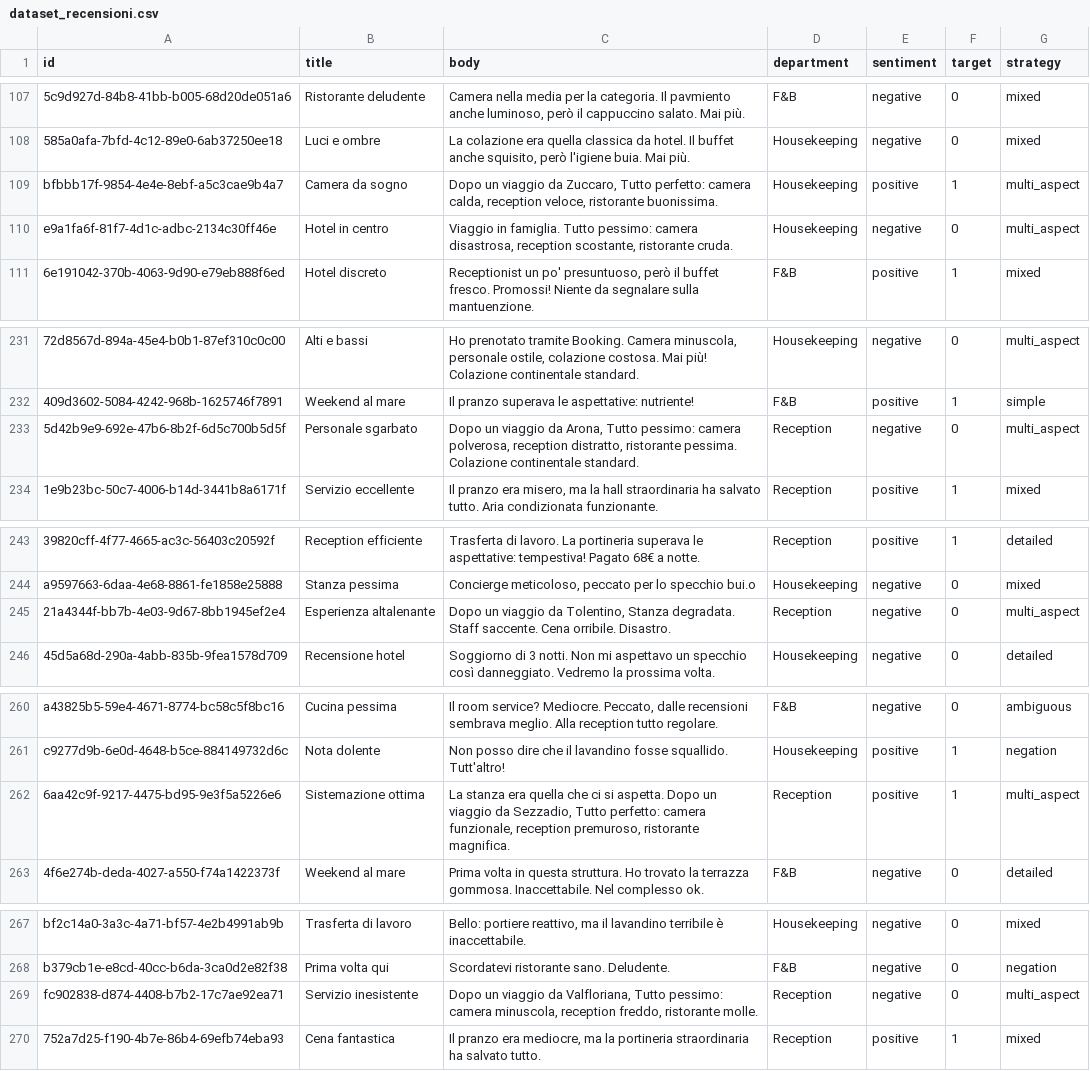
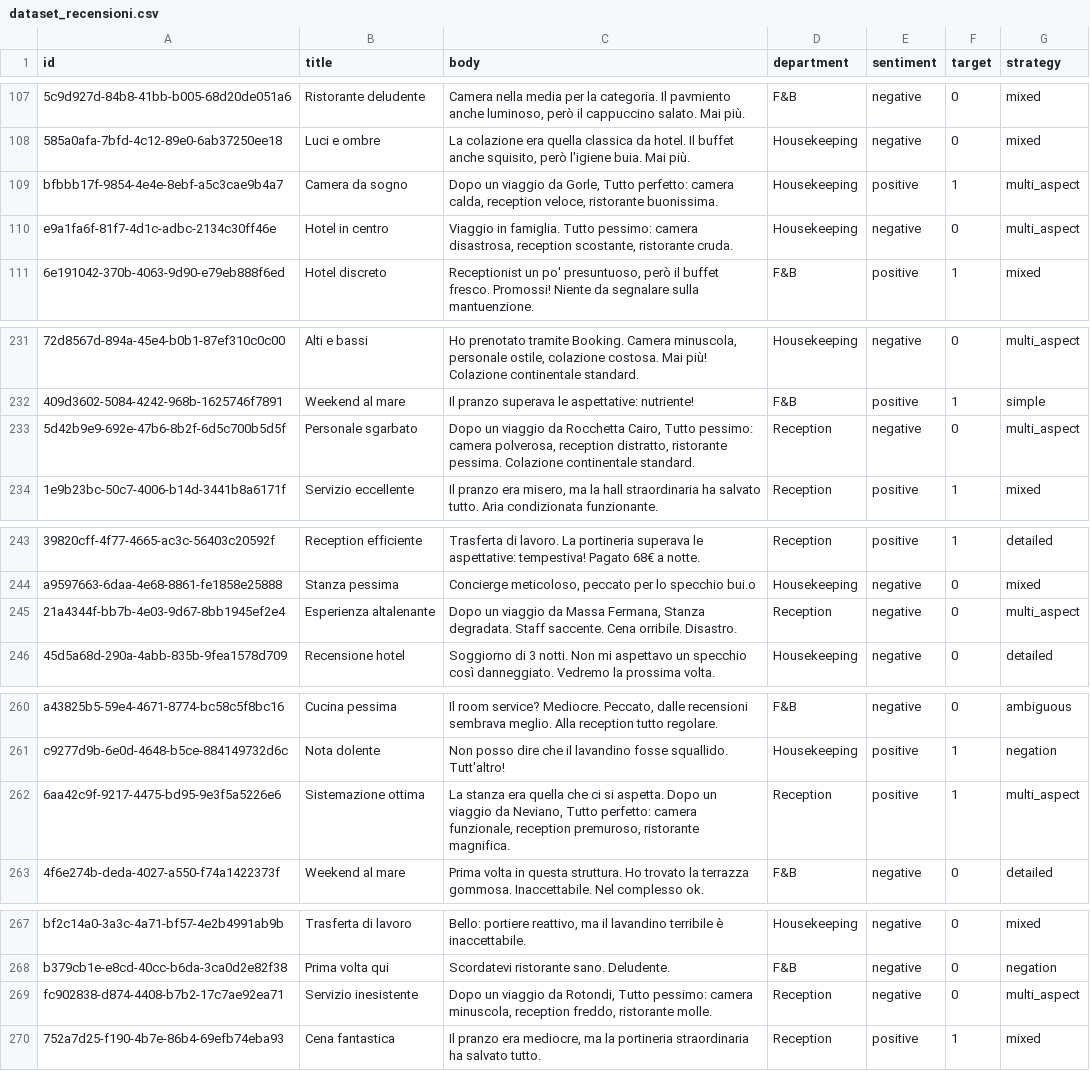
Before and after one commit to djswalterix/ReviewAnalytics, a CSV file: dataset_recensioni.csv, drawn as a sheet; only a part is shown, gaps mark what is left out; the diff covers the shown part only; the diff names each change by its address in the sheet, - before the commit and + after, or states it on an @@ line.

```diff
--- a/dataset_recensioni.csv
+++ b/dataset_recensioni.csv
-C109 (body): …viaggio da Zuccaro, Tutto perfetto:…
+C109 (body): …viaggio da Gorle, Tutto perfetto:…
-C233 (body): …viaggio da Arona, Tutto pessimo:…
+C233 (body): …viaggio da Rocchetta Cairo, Tutto pessimo:…
-C245 (body): …viaggio da Tolentino, Stanza degradata.…
+C245 (body): …viaggio da Massa Fermana, Stanza degradata.…
-C262 (body): …viaggio da Sezzadio, Tutto perfetto:…
+C262 (body): …viaggio da Neviano, Tutto perfetto:…
-C269 (body): …viaggio da Valfloriana, Tutto pessimo:…
+C269 (body): …viaggio da Rotondi, Tutto pessimo:…
```
Also changed, not shown: 15 edited cells elsewhere in this file, 12 other files.
